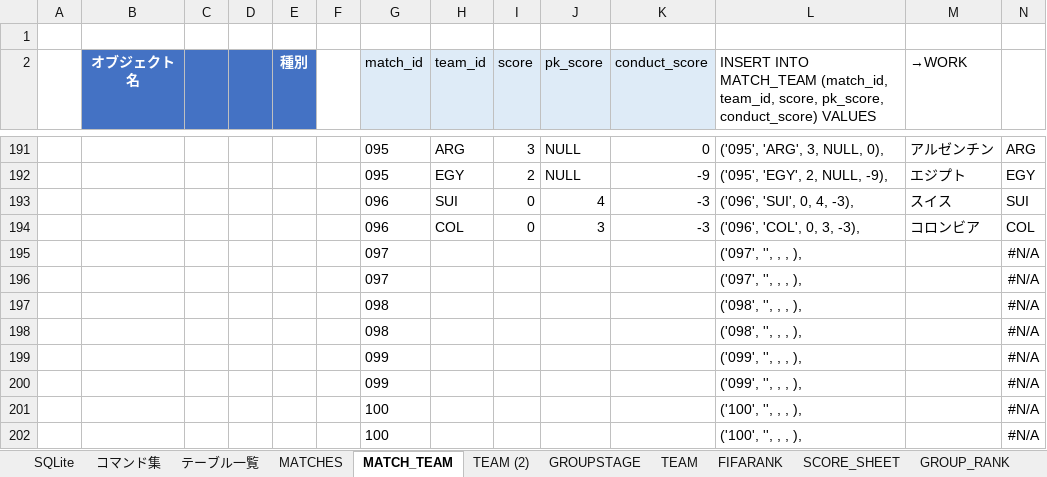
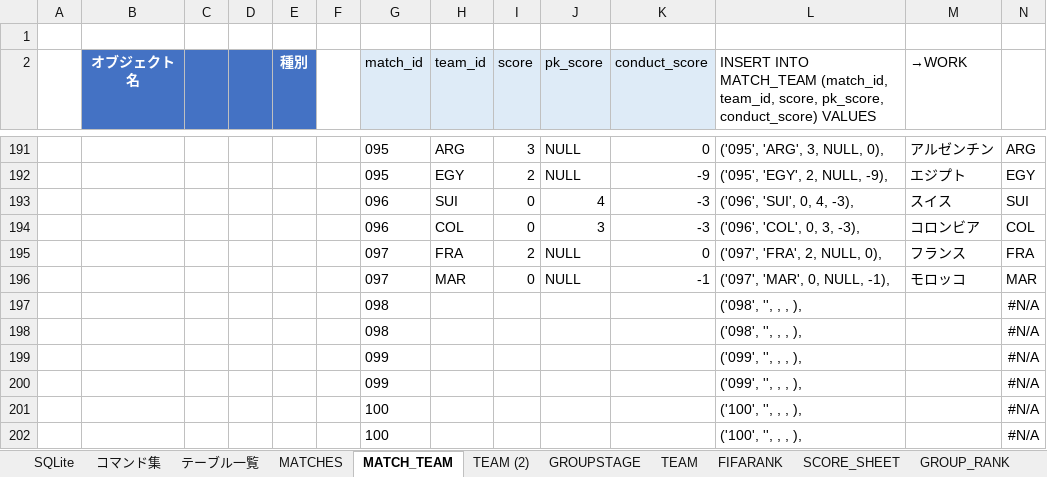
Before and after one commit to Mizuki0419/worldcup, an Excel workbook: doc.xlsx, sheet MATCH_TEAM, drawn as a sheet; only a part is shown, gaps mark what is left out; values as stored, in another font and other column widths than the file's, no borders; removed rows and columns are numbered as before the commit, all else as after; rows hold the shown columns only; the diff names each change by its address in the sheet, - before the commit and + after, or states it on an @@ line.

Commit message:
test

```diff
--- a/doc.xlsx (sheet MATCH_TEAM)
+++ b/doc.xlsx (sheet MATCH_TEAM)
-row 195:  |  |  |  |  |  | 097 |  |  |  |  | ('097', '', , , ), |  | #N/A
-row 196:  |  |  |  |  |  | 097 |  |  |  |  | ('097', '', , , ), |  | #N/A
+row 195:  |  |  |  |  |  | 097 | FRA | 2 | NULL | 0 | ('097', 'FRA', 2, NULL, 0), | フランス | FRA
+row 196:  |  |  |  |  |  | 097 | MAR | 0 | NULL | -1 | ('097', 'MAR', 0, NULL, -1), | モロッコ | MAR
```
